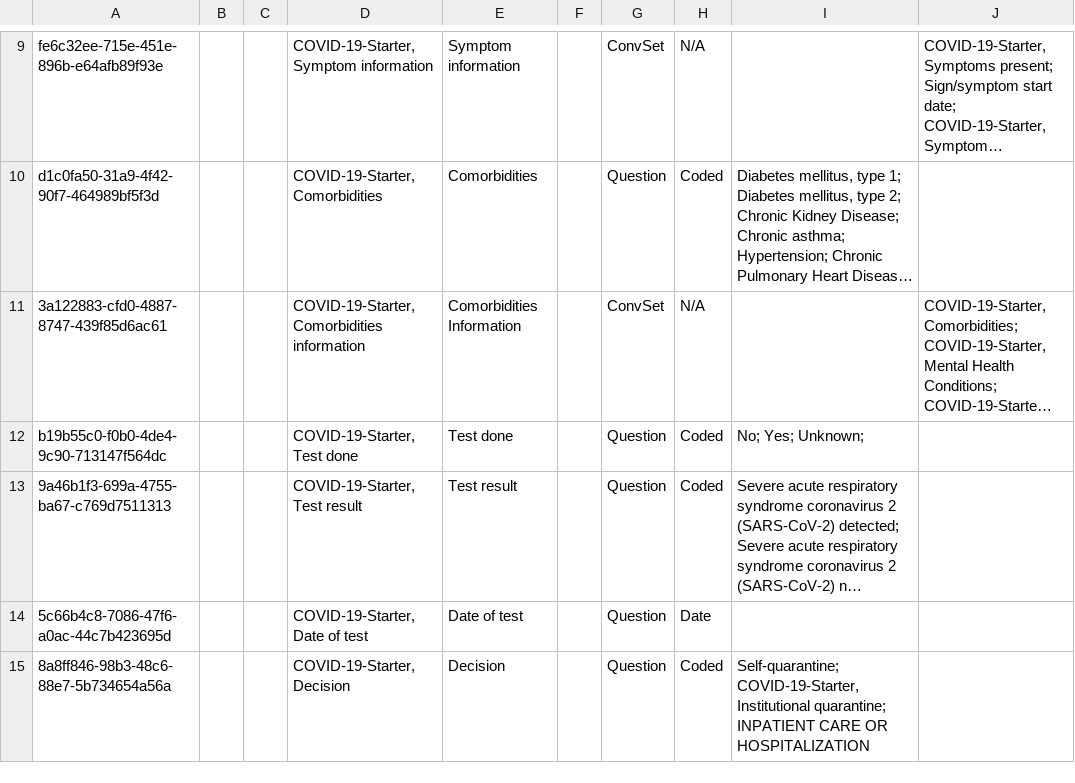
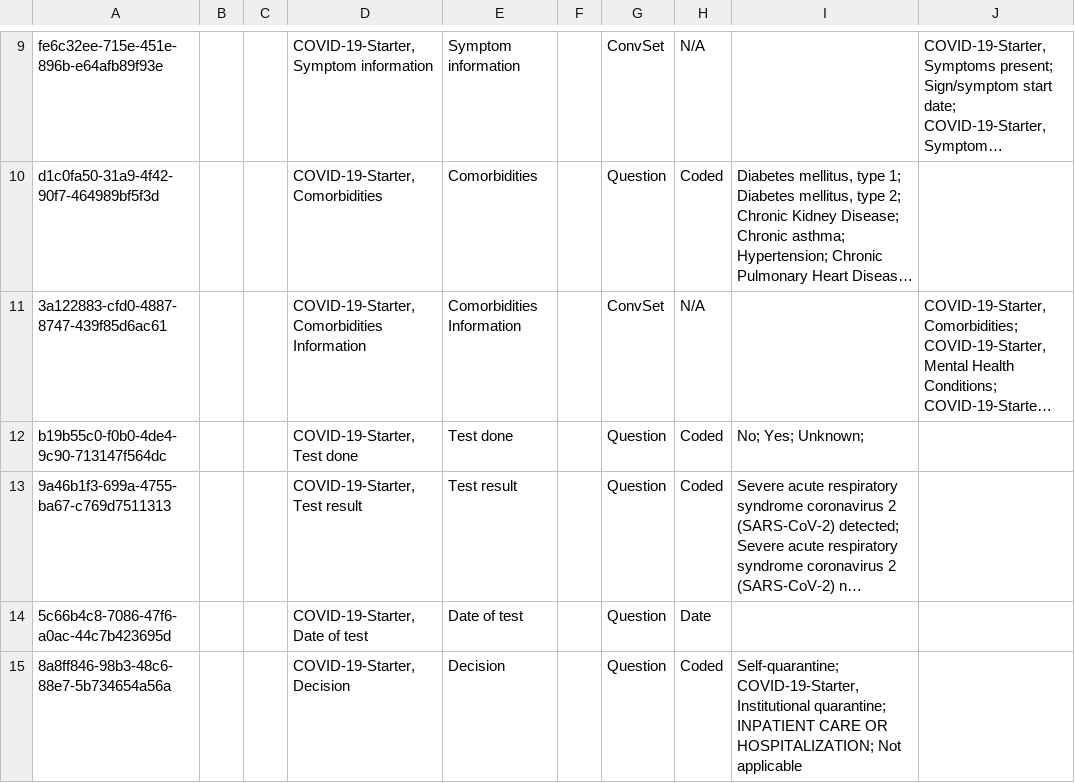
Before and after one commit to Bahmni-Covid19/bahmni-covid19-kit, a CSV file: playbooks/roles/covid-19-starter/files/concepts/2-initial-screening-form.csv, drawn as a sheet; only a part is shown, gaps mark what is left out; long unchanged cells end in …; the diff names each change by its address in the sheet, - before the commit and + after, or states it on an @@ line.

```diff
--- a/playbooks/roles/covid-19-starter/files/concepts/2-initial-screening-form.csv
+++ b/playbooks/roles/covid-19-starter/files/concepts/2-initial-screening-form.csv
-D11: COVID-19-Starter, Comorbidities information
+D11: COVID-19-Starter, Comorbidities Information
-I15: …CARE OR HOSPITALIZATION
+I15: …CARE OR HOSPITALIZATION; Not applicable
```
Also changed, not shown: playbooks/roles/covid-19-starter/files/concepts/0-standard-concepts.csv, 1 other file.
